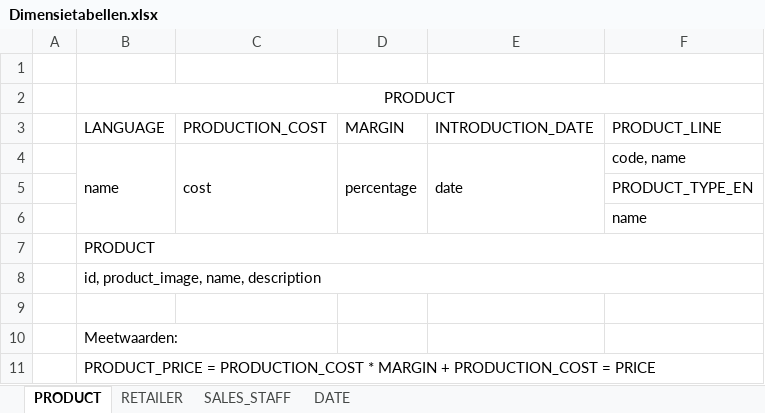
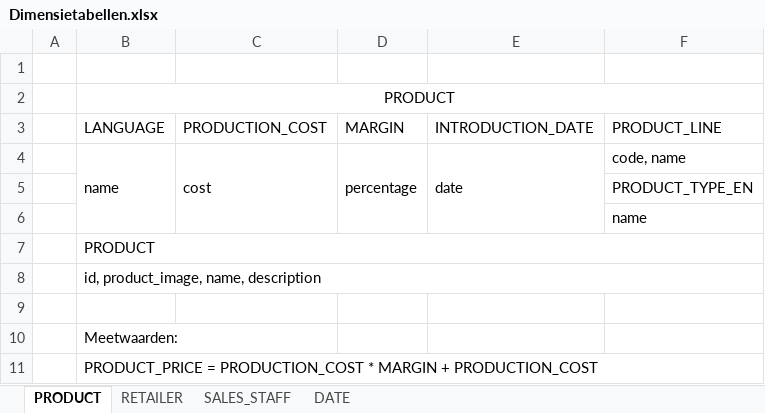
Before and after one commit to CroissantDevourer/dedsportfolio, an Excel workbook: Week 4/Dimensietabellen.xlsx, sheet PRODUCT, drawn as a sheet; values as stored, in another font and other column widths than the file's, no borders; the diff names each change by its address in the sheet, - before the commit and + after, or states it on an @@ line.

```diff
--- a/Week 4/Dimensietabellen.xlsx (sheet PRODUCT)
+++ b/Week 4/Dimensietabellen.xlsx (sheet PRODUCT)
-B11 (LANGUAGE): …+ PRODUCTION_COST = PRICE
+B11 (LANGUAGE): …+ PRODUCTION_COST
```
Also changed, not shown: sheet RETAILER, sheet SALES_STAFF, charts or pictures, 2 other files.
